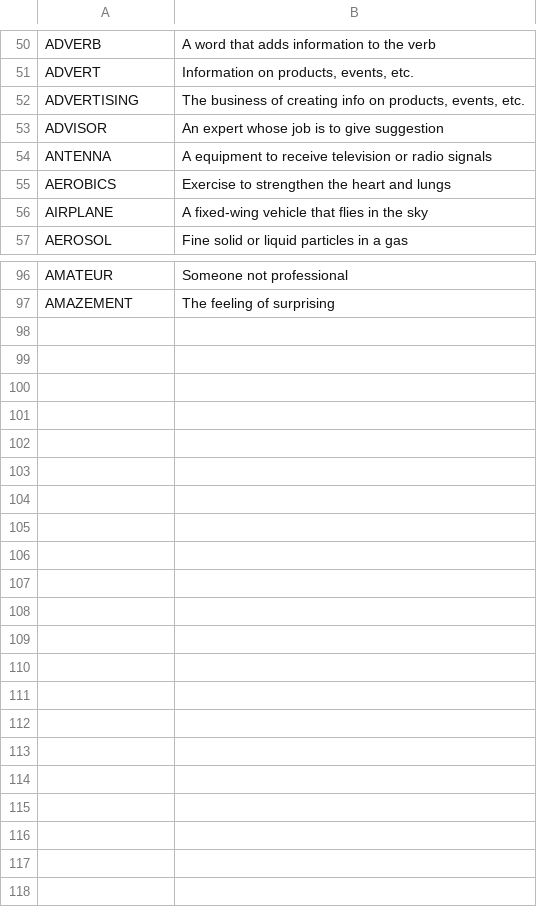
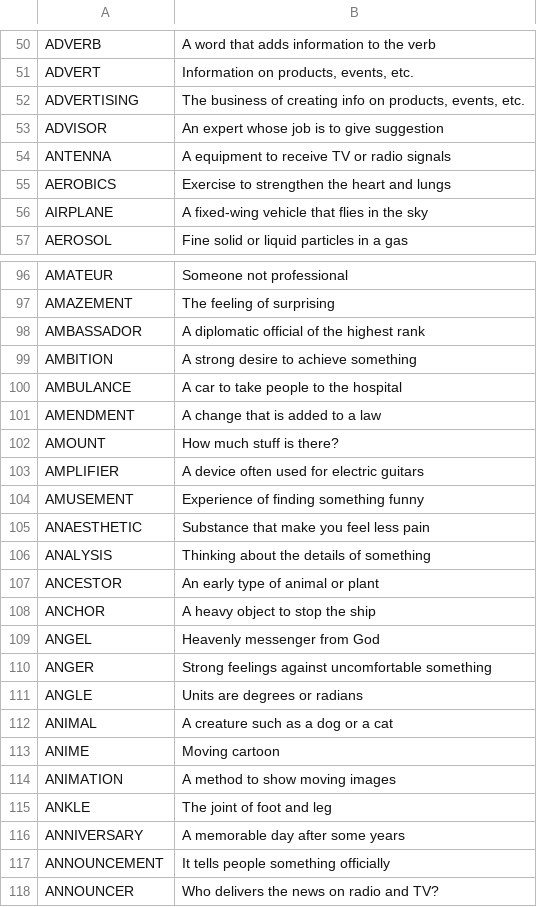
Before and after one commit to katahiromz/XWordGiver, a TSV file: DICT/dict-mockup.tsv, drawn as a sheet; only a part is shown, gaps mark what is left out; the diff covers the shown part only.

Commit message:
improve mockup dict 2

```diff
--- a/DICT/dict-mockup.tsv
+++ b/DICT/dict-mockup.tsv
@@ -53,3 +53,3 @@ ADVERTISING	The business of creating info on products, events, etc.
 ADVISOR	An expert whose job is to give suggestion
-ANTENNA	A equipment to receive television or radio signals
+ANTENNA	A equipment to receive TV or radio signals
 AEROBICS	Exercise to strengthen the heart and lungs
@@ -97 +97,22 @@ AMATEUR	Someone not professional
 AMAZEMENT	The feeling of surprising
+AMBASSADOR	A diplomatic official of the highest rank
+AMBITION	A strong desire to achieve something
+AMBULANCE	A car to take people to the hospital
+AMENDMENT	A change that is added to a law
+AMOUNT	How much stuff is there?
+AMPLIFIER	A device often used for electric guitars
+AMUSEMENT	Experience of finding something funny
+ANAESTHETIC	Substance that make you feel less pain
+ANALYSIS	Thinking about the details of something
+ANCESTOR	An early type of animal or plant
+ANCHOR	A heavy object to stop the ship
+ANGEL	Heavenly messenger from God
+ANGER	Strong feelings against uncomfortable something
+ANGLE	Units are degrees or radians
+ANIMAL	A creature such as a dog or a cat
+ANIME	Moving cartoon
+ANIMATION	A method to show moving images
+ANKLE	The joint of foot and leg
+ANNIVERSARY	A memorable day after some years
+ANNOUNCEMENT	It tells people something officially
+ANNOUNCER	Who delivers the news on radio and TV?
```
Also changed, not shown: 1 edited cell elsewhere in this file.
